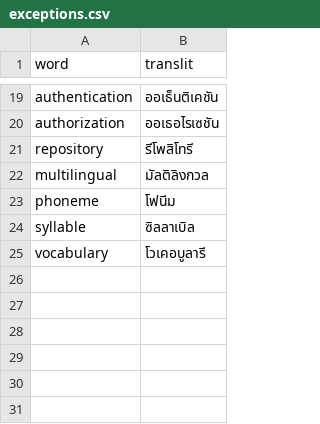
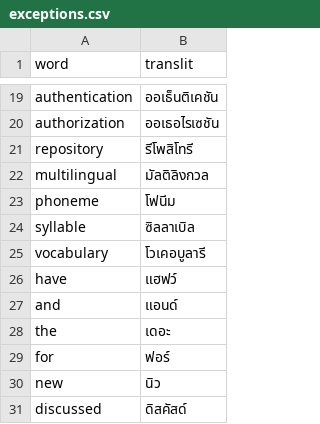
Before and after one commit to gordon123/ComfyUI-F5-TTS-TH, a CSV file: exceptions.csv, drawn as a sheet; only a part is shown, gaps mark what is left out; the diff names each change by its address in the sheet, - before the commit and + after, or states it on an @@ line.

Commit message:
update

```diff
--- a/exceptions.csv
+++ b/exceptions.csv
+row 26: have | แฮฟว์
+row 27: and | แอนด์
+row 28: the | เดอะ
+row 29: for | ฟอร์
+row 30: new | นิว
+row 31: discussed | ดิสคัสด์
```
